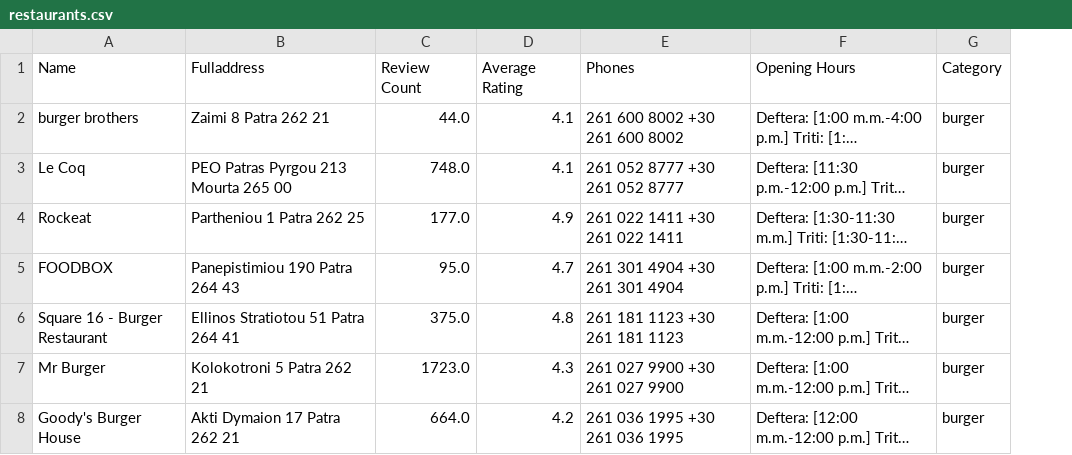
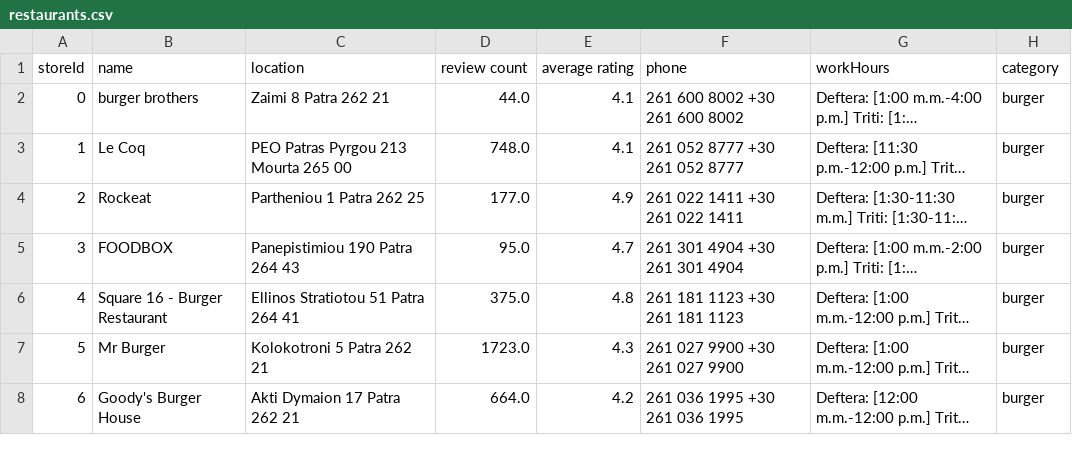
Before and after one commit to DimimiS/Online-Food-Order, a CSV file: Data/restaurants.csv, drawn as a sheet; only a part is shown; long unchanged cells end in …; removed rows and columns are numbered as before the commit, all else as after; the diff names each change by its address in the sheet, - before the commit and + after, or states it on an @@ line.

Commit message:
Update restaurants.csv
Change the cols names as to much the SQL file

```diff
--- a/Data/restaurants.csv
+++ b/Data/restaurants.csv
+column A, rows 2-8: 0 | 1 | 2 | 3 | 4 | 5 | 6
-row 1: Name | Fulladdress | Review Count | Average Rating | Phones | Opening Hours | Category
+row 1: storeId | name | location | review count | average rating | phone | workHours | category
```
